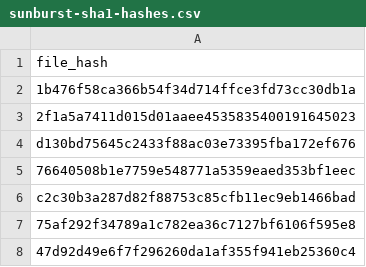
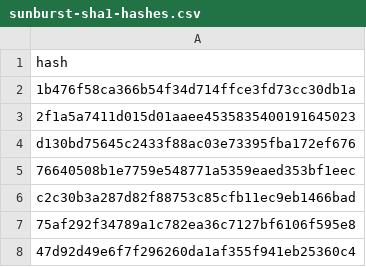
Before and after one commit to davisshannon/Splunk-Sunburst, a CSV file: sunburst-sha1-hashes.csv, drawn as a sheet.

Commit message:
Update sunburst-sha1-hashes.csv

```diff
--- a/sunburst-sha1-hashes.csv
+++ b/sunburst-sha1-hashes.csv
@@ -1,2 +1,2 @@
-file_hash
+hash
 1b476f58ca366b54f34d714ffce3fd73cc30db1a
```
